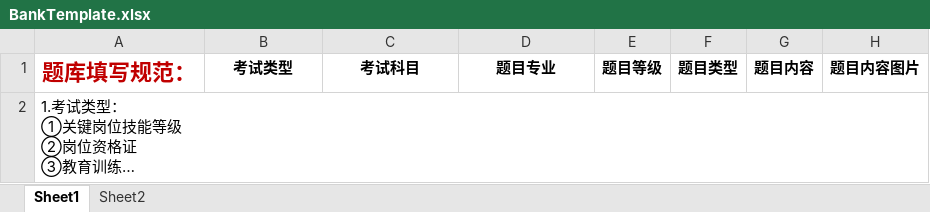
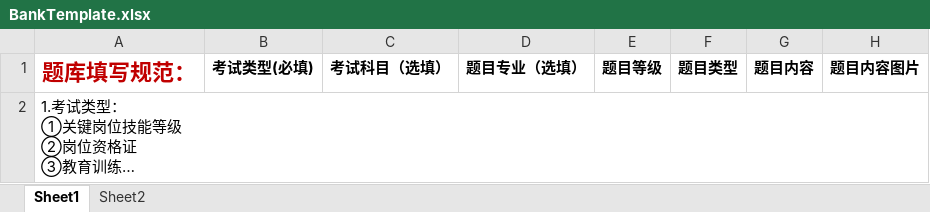
Before and after one commit to caijiahui/hahaha, an Excel workbook: advt.CMS/Attachment/temp/Template/BankTemplate.xlsx, sheet Sheet1, drawn as a sheet; only a part is shown; long unchanged cells end in …; values as stored, in another font and other column widths than the file's, no borders; the diff names each change by its address in the sheet, - before the commit and + after, or states it on an @@ line.

```diff
--- a/advt.CMS/Attachment/temp/Template/BankTemplate.xlsx (sheet Sheet1)
+++ b/advt.CMS/Attachment/temp/Template/BankTemplate.xlsx (sheet Sheet1)
-B1: 考试类型
+B1: 考试类型(必填)
-C1: 考试科目
+C1: 考试科目（选填）
-D1: 题目专业
+D1: 题目专业（选填）
```
Also changed, not shown: 9 other files.
